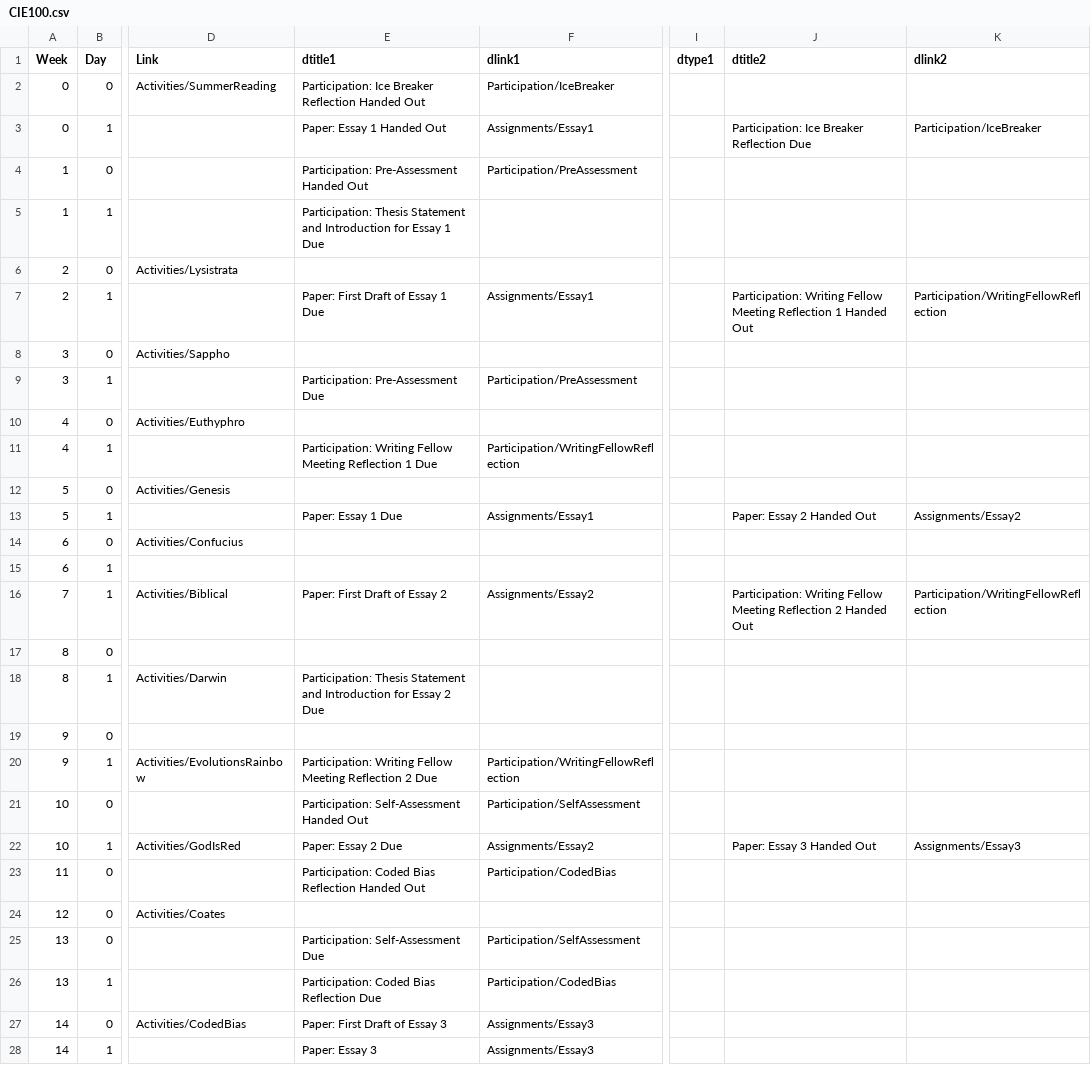
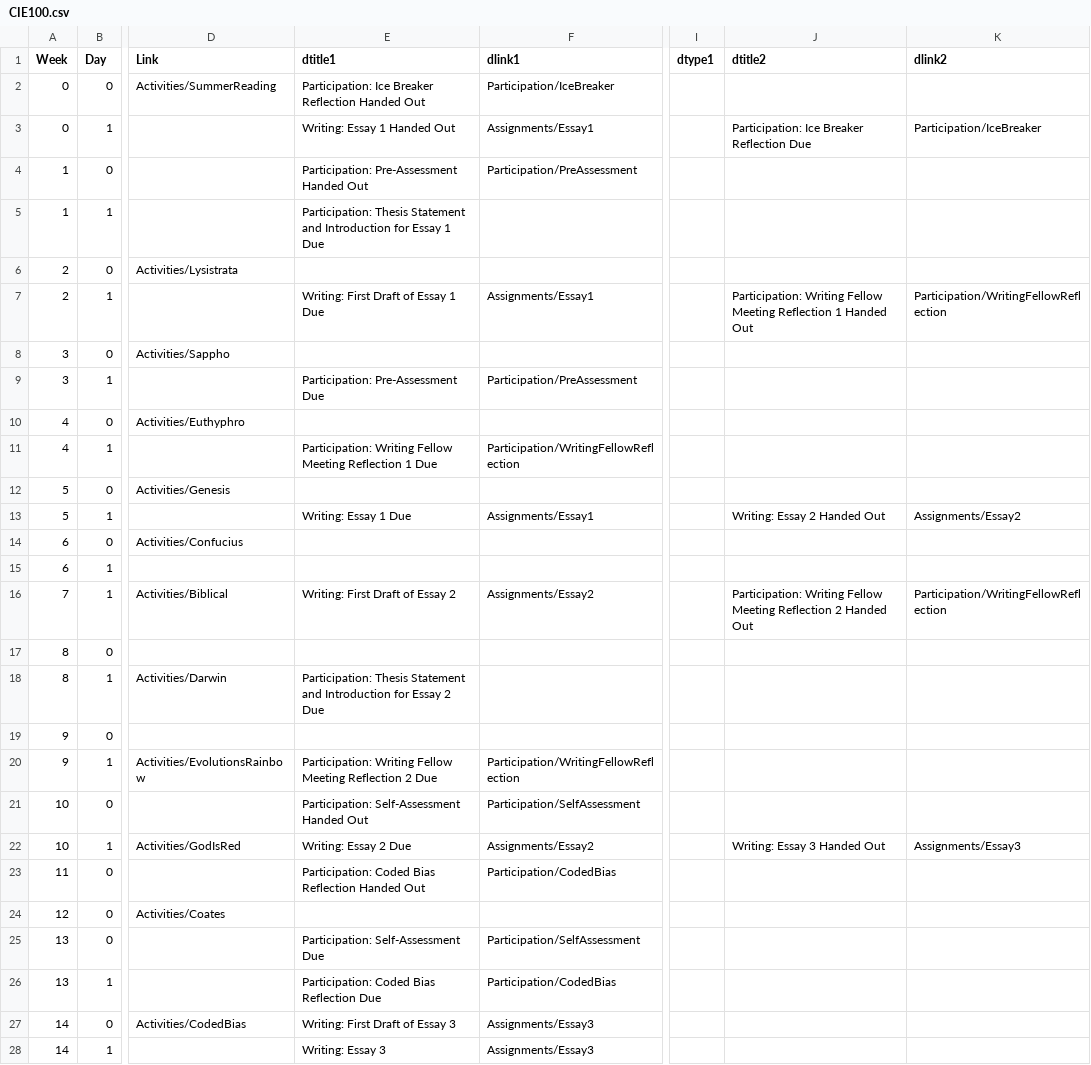
Before and after one commit to BillJr99/Ursinus-CIE100-Fall2024, a CSV file: _pages/CIE100.csv, drawn as a sheet; only a part is shown, gaps mark what is left out; the diff names each change by its address in the sheet, - before the commit and + after, or states it on an @@ line.

Commit message:
Some call them papers, some call them writing.

```diff
--- a/_pages/CIE100.csv
+++ b/_pages/CIE100.csv
-E3 (dtitle1): Paper: Essay 1 Handed Out
+E3 (dtitle1): Writing: Essay 1 Handed Out
-E7 (dtitle1): Paper: First Draft of Essay 1 Due
+E7 (dtitle1): Writing: First Draft of Essay 1 Due
-E13 (dtitle1): Paper: Essay 1 Due
+E13 (dtitle1): Writing: Essay 1 Due
-J13 (dtitle2): Paper: Essay 2 Handed Out
+J13 (dtitle2): Writing: Essay 2 Handed Out
-E16 (dtitle1): Paper: First Draft of Essay 2
+E16 (dtitle1): Writing: First Draft of Essay 2
-E22 (dtitle1): Paper: Essay 2 Due
+E22 (dtitle1): Writing: Essay 2 Due
-J22 (dtitle2): Paper: Essay 3 Handed Out
+J22 (dtitle2): Writing: Essay 3 Handed Out
-E27 (dtitle1): Paper: First Draft of Essay 3
+E27 (dtitle1): Writing: First Draft of Essay 3
-E28 (dtitle1): Paper: Essay 3
+E28 (dtitle1): Writing: Essay 3
```
Also changed, not shown: 1 other file.
